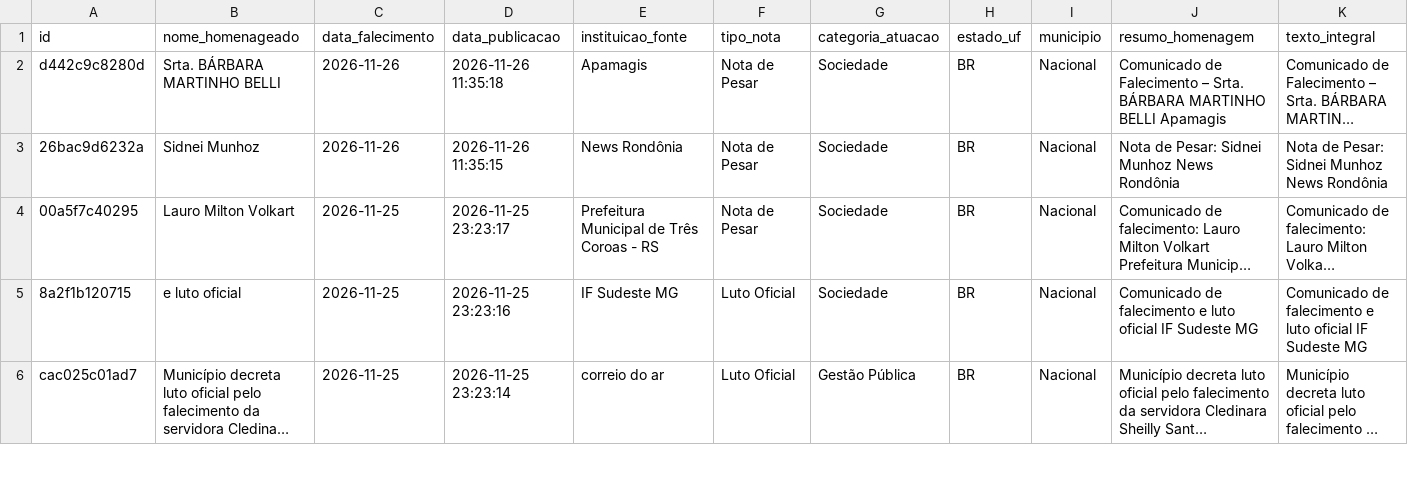
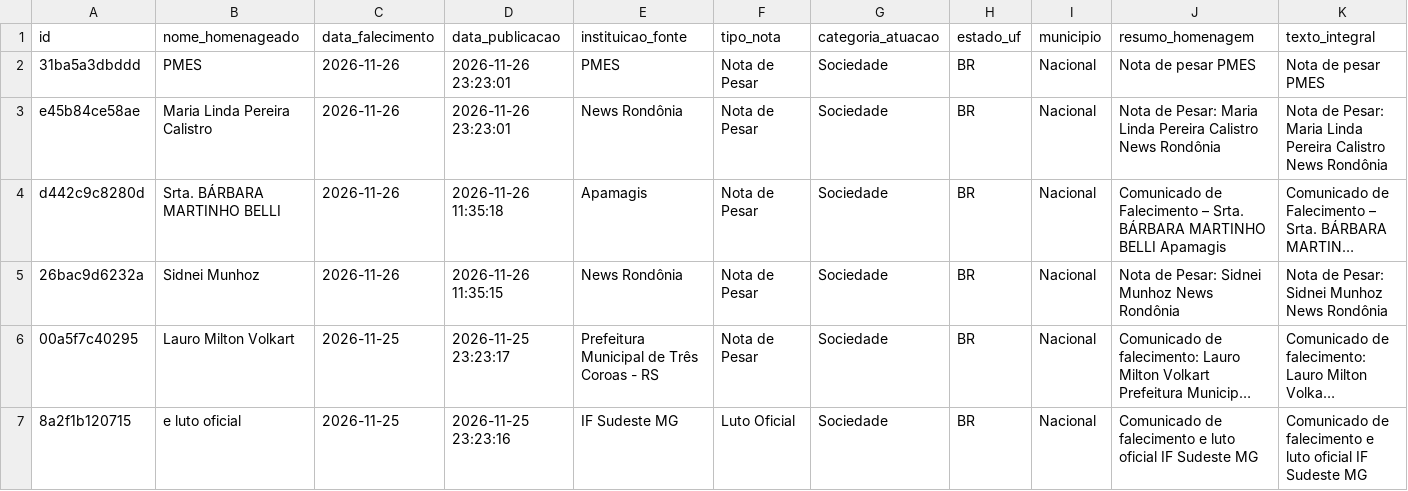
Before and after one commit to yuriluna85/obituarium, a CSV file: data/2026/11/obituario_2026_11.csv, drawn as a sheet; only a part is shown; the shorter side is filled out with more unchanged rows; long unchanged cells end in …; rows hold the shown columns only; the diff names each change by its address in the sheet, - before the commit and + after, or states it on an @@ line.

```diff
--- a/data/2026/11/obituario_2026_11.csv
+++ b/data/2026/11/obituario_2026_11.csv
+row 2: 31ba5a3dbddd | PMES | 2026-11-26 | 2026-11-26 23:23:01 | PMES | Nota de Pesar | Sociedade | BR | Nacional | Nota de pesar PMES | Nota de pesar PMES
+row 3: e45b84ce58ae | Maria Linda Pereira Calistro | 2026-11-26 | 2026-11-26 23:23:01 | News Rondônia | Nota de Pesar | Sociedade | BR | Nacional | Nota de Pesar: Maria Linda Pereira Calistro News Rondônia | Nota de Pesar: Maria Linda Pereira Calistro News Rondônia
```
